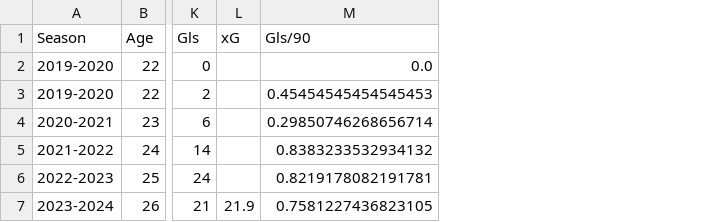
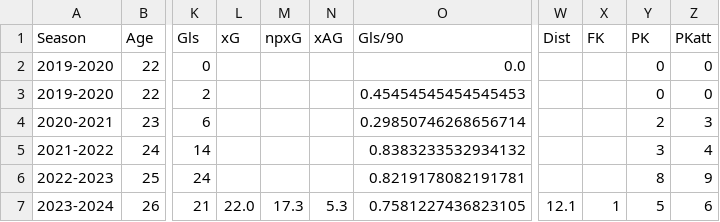
Before and after one commit to smuh27/PL-player-goal-prediction, a CSV file: data/processed/Dovbyk_stats.csv, drawn as a sheet; only a part is shown, gaps mark what is left out; the diff names each change by its address in the sheet, - before the commit and + after, or states it on an @@ line.

```diff
--- a/data/processed/Dovbyk_stats.csv
+++ b/data/processed/Dovbyk_stats.csv
+column M (npxG), row 7: 17.3
+column N (xAG), row 7: 5.3
+column W (Dist), row 7: 12.1
+column X (FK), row 7: 1
+column Y (PK), rows 2-7: 0 | 0 | 2 | 3 | 8 | 5
+column Z (PKatt), rows 2-7: 0 | 0 | 3 | 4 | 9 | 6
-L7 (xG): 21.9
+L7 (xG): 22.0
```
Also changed, not shown: data/processed/Joselu_stats.csv, data/processed/Kane_stats.csv, 4 other files.
